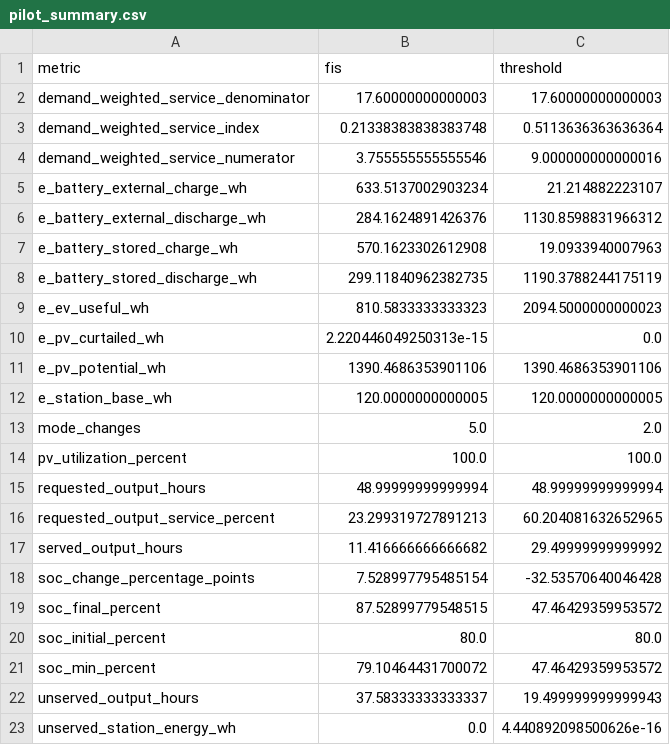
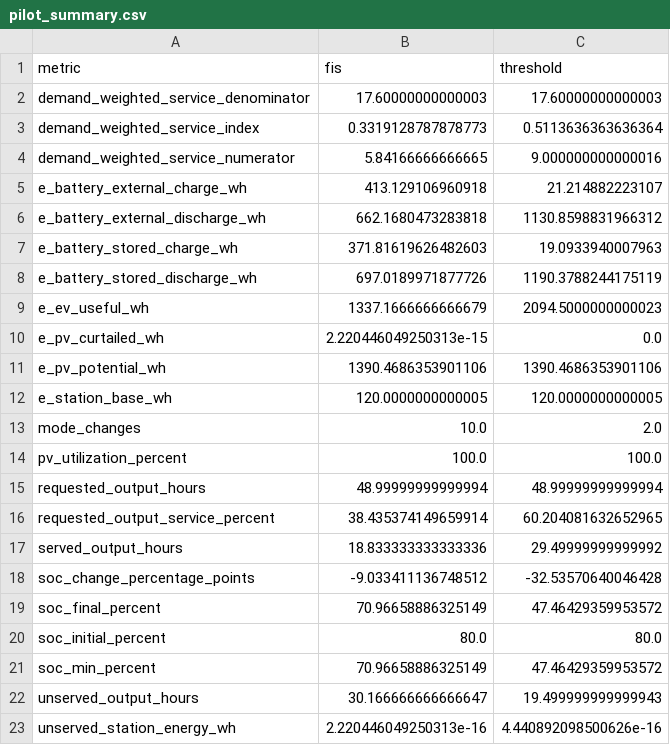
Before and after one commit to JoeRewinder1003/intelligent-pv-charging-station, a CSV file: results/energy_management_pilot/pilot_summary.csv, drawn as a sheet.

```diff
--- a/results/energy_management_pilot/pilot_summary.csv
+++ b/results/energy_management_pilot/pilot_summary.csv
@@ -2,9 +2,9 @@ metric,fis,threshold
 demand_weighted_service_denominator,17.60000000000003,17.60000000000003
-demand_weighted_service_index,0.21338383838383748,0.5113636363636364
-demand_weighted_service_numerator,3.755555555555546,9.000000000000016
-e_battery_external_charge_wh,633.5137002903234,21.214882223107
-e_battery_external_discharge_wh,284.1624891426376,1130.8598831966312
-e_battery_stored_charge_wh,570.1623302612908,19.0933940007963
-e_battery_stored_discharge_wh,299.11840962382735,1190.3788244175119
-e_ev_useful_wh,810.5833333333323,2094.5000000000023
+demand_weighted_service_index,0.3319128787878773,0.5113636363636364
+demand_weighted_service_numerator,5.84166666666665,9.000000000000016
+e_battery_external_charge_wh,413.129106960918,21.214882223107
+e_battery_external_discharge_wh,662.1680473283818,1130.8598831966312
+e_battery_stored_charge_wh,371.81619626482603,19.0933940007963
+e_battery_stored_discharge_wh,697.0189971877726,1190.3788244175119
+e_ev_useful_wh,1337.1666666666679,2094.5000000000023
 e_pv_curtailed_wh,2.220446049250313e-15,0.0
@@ -12,12 +12,12 @@ e_pv_potential_wh,1390.4686353901106,1390.4686353901106
 e_station_base_wh,120.0000000000005,120.0000000000005
-mode_changes,5.0,2.0
+mode_changes,10.0,2.0
 pv_utilization_percent,100.0,100.0
 requested_output_hours,48.99999999999994,48.99999999999994
-requested_output_service_percent,23.299319727891213,60.204081632652965
-served_output_hours,11.416666666666682,29.49999999999992
-soc_change_percentage_points,7.528997795485154,-32.53570640046428
-soc_final_percent,87.52899779548515,47.46429359953572
+requested_output_service_percent,38.435374149659914,60.204081632652965
+served_output_hours,18.833333333333336,29.49999999999992
+soc_change_percentage_points,-9.033411136748512,-32.53570640046428
+soc_final_percent,70.96658886325149,47.46429359953572
 soc_initial_percent,80.0,80.0
-soc_min_percent,79.10464431700072,47.46429359953572
-unserved_output_hours,37.58333333333337,19.499999999999943
-unserved_station_energy_wh,0.0,4.440892098500626e-16
+soc_min_percent,70.96658886325149,47.46429359953572
+unserved_output_hours,30.166666666666647,19.499999999999943
+unserved_station_energy_wh,2.220446049250313e-16,4.440892098500626e-16
```
Also changed, not shown: results/energy_management_favorable/favorable_fis.csv, results/energy_management_persistent_low_generation/summary.csv, 29 other files.
